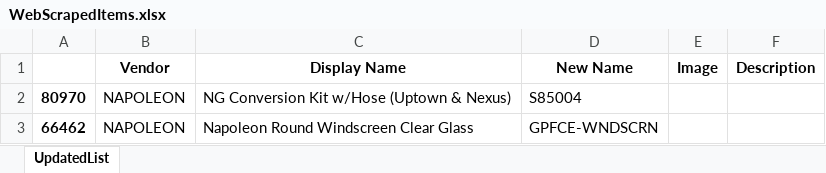
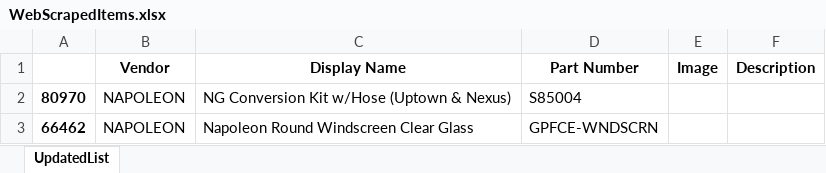
Before and after one commit to YukinoriH/Web-Scraper, an Excel workbook: WebScrapedItems.xlsx, sheet UpdatedList, drawn as a sheet; only a part is shown; values as stored, in another font and other column widths than the file's, no borders; the diff names each change by its address in the sheet, - before the commit and + after, or states it on an @@ line.

```diff
--- a/WebScrapedItems.xlsx (sheet UpdatedList)
+++ b/WebScrapedItems.xlsx (sheet UpdatedList)
-D1: New Name
+D1: Part Number
```
Also changed, not shown: 4 other files.
